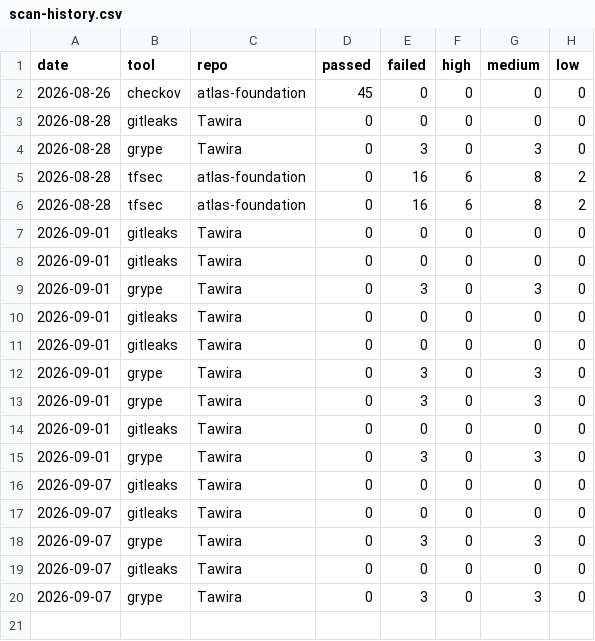
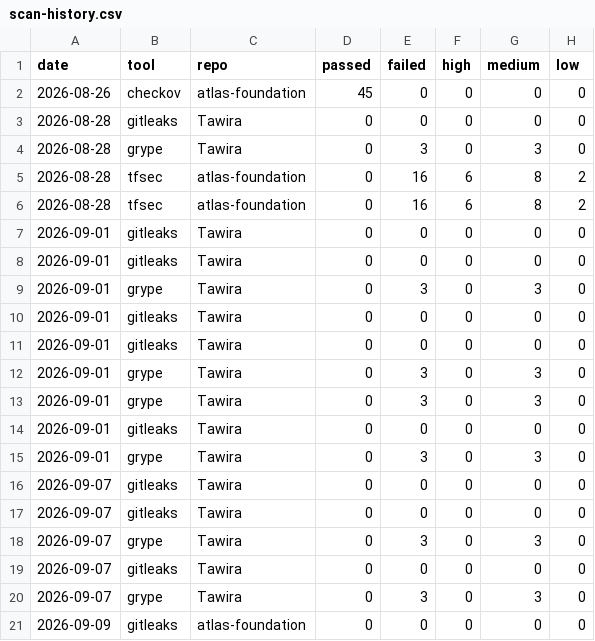
Before and after one commit to spacecode-art/atlas-security, a CSV file: dashboard/metrics/scan-history.csv, drawn as a sheet.

Commit message:
chore(dashboard): ingest gitleaks result from atlas-foundation (#45)
Co-authored-by: atlas-security-bot <actions@users.noreply.github.com>

```diff
--- a/dashboard/metrics/scan-history.csv
+++ b/dashboard/metrics/scan-history.csv
@@ -20 +20,2 @@ date,tool,repo,passed,failed,high,medium,low
 2026-09-07,grype,Tawira,0,3,0,3,0
+2026-09-09,gitleaks,atlas-foundation,0,0,0,0,0
```
